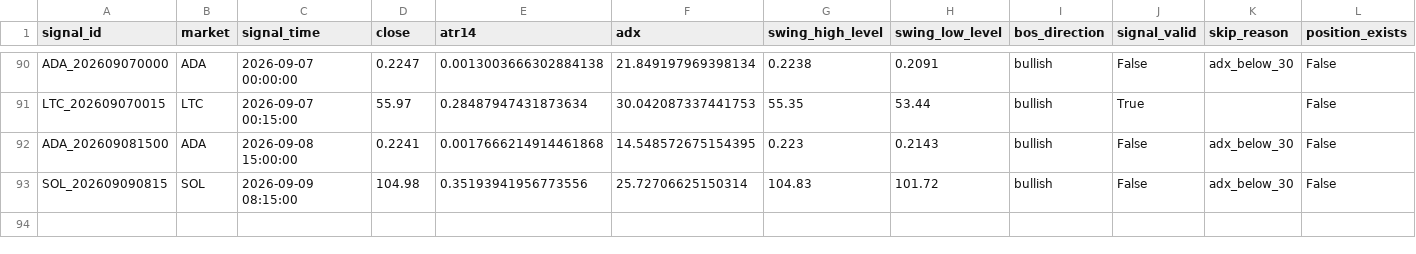
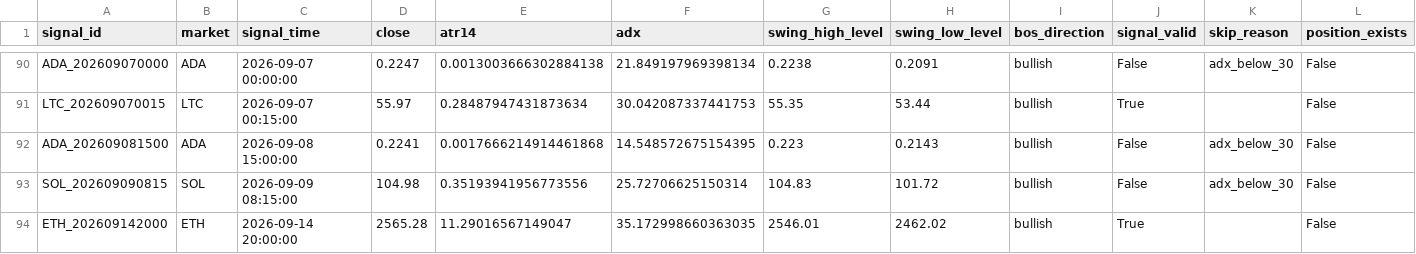
Before and after one commit to BziizB/biAN, a CSV file: paper_trading/paper_signals.csv, drawn as a sheet; only a part is shown, gaps mark what is left out; the diff names each change by its address in the sheet, - before the commit and + after, or states it on an @@ line.

```diff
--- a/paper_trading/paper_signals.csv
+++ b/paper_trading/paper_signals.csv
+row 94: ETH_202609142000 | ETH | 2026-09-14 20:00:00 | 2565.28 | 11.29016567149047 | 35.172998660363035 | 2546.01 | 2462.02 | bullish | True |  | False
```
Also changed, not shown: paper_trading/mismatch_report.csv, paper_trading/paper_trades.csv, 2 other files.
